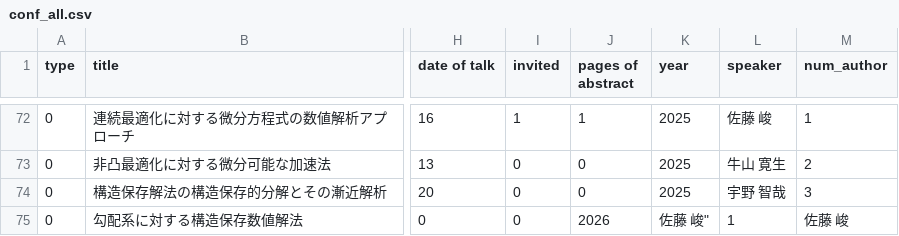
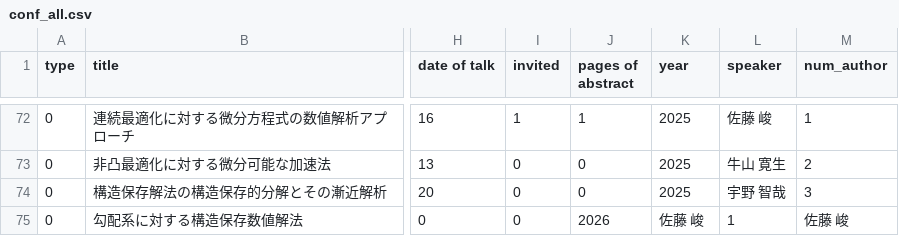
Before and after one commit to Shun-310/shun-310.github.io, a CSV file: csv/conf_all.csv, drawn as a sheet; only a part is shown, gaps mark what is left out; the diff names each change by its address in the sheet, - before the commit and + after, or states it on an @@ line.

Commit message:
Update conf_all.csv

```diff
--- a/csv/conf_all.csv
+++ b/csv/conf_all.csv
-K75 (year): 佐藤 峻"
+K75 (year): 佐藤 峻
```
